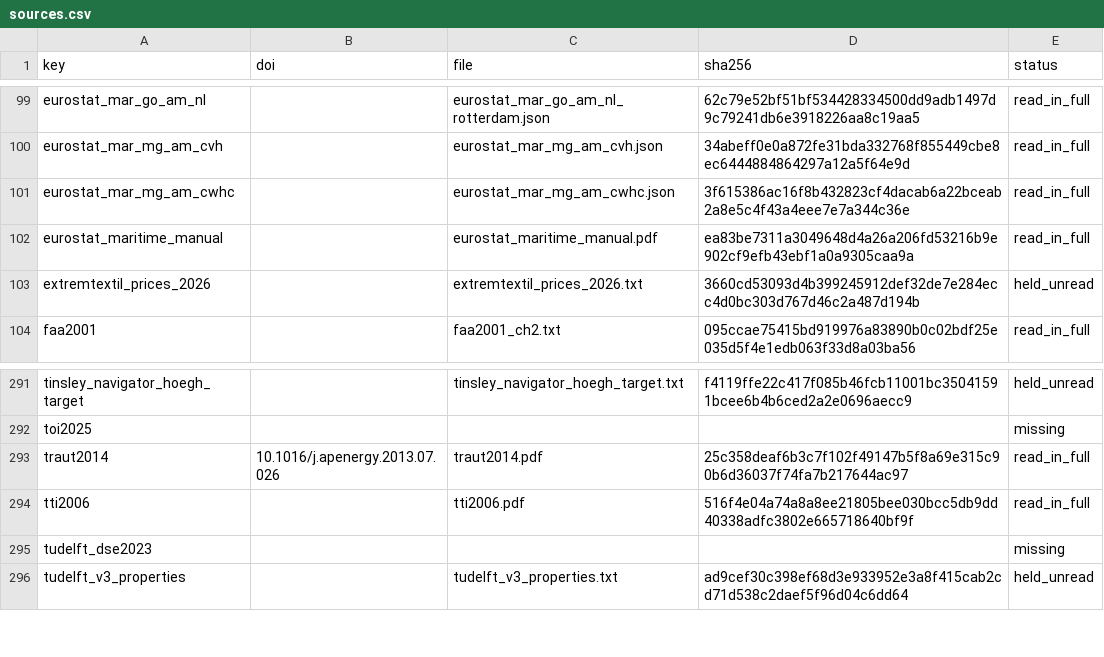
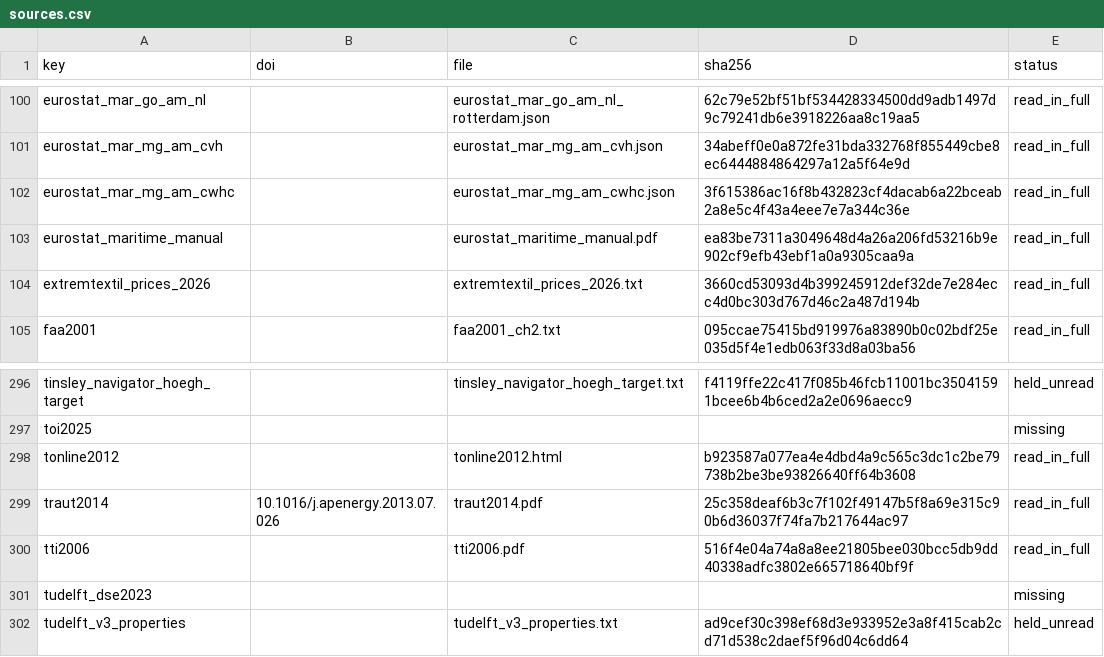
Before and after one commit to 1-Bart-1/WindShipOpt.jl, a CSV file: paper/sources.csv, drawn as a sheet; only a part is shown, gaps mark what is left out; the diff covers the shown part only.

```diff
--- a/paper/sources.csv
+++ b/paper/sources.csv
@@ -102,3 +103,3 @@ eurostat_mar_mg_am_cwhc,,eurostat_mar_mg_am_cwhc.json,3f615386ac16f8b432823cf4da
 eurostat_maritime_manual,,eurostat_maritime_manual.pdf,ea83be7311a3049648d4a26a206fd53216b9e902cf9efb43ebf1a0a9305caa9a,read_in_full
-extremtextil_prices_2026,,extremtextil_prices_2026.txt,3660cd53093d4b399245912def32de7e284ecc4d0bc303d767d46c2a487d194b,held_unread
+extremtextil_prices_2026,,extremtextil_prices_2026.txt,3660cd53093d4b399245912def32de7e284ecc4d0bc303d767d46c2a487d194b,read_in_full
 faa2001,,faa2001_ch2.txt,095ccae75415bd919976a83890b0c02bdf25e035d5f4e1edb063f33d8a03ba56,read_in_full
@@ -292,2 +297,3 @@ tinsley_navigator_hoegh_target,,tinsley_navigator_hoegh_target.txt,f4119ffe22c41
 toi2025,,,,missing
+tonline2012,,tonline2012.html,b923587a077ea4e4dbd4a9c565c3dc1c2be79738b2be3be93826640ff64b3608,read_in_full
 traut2014,10.1016/j.apenergy.2013.07.026,traut2014.pdf,25c358deaf6b3c7f102f49147b5f8a69e315c90b6d36037f74fa7b217644ac97,read_in_full
```
Also changed, not shown: 5 added rows and 1 edited cell elsewhere in this file, 5 other files.
